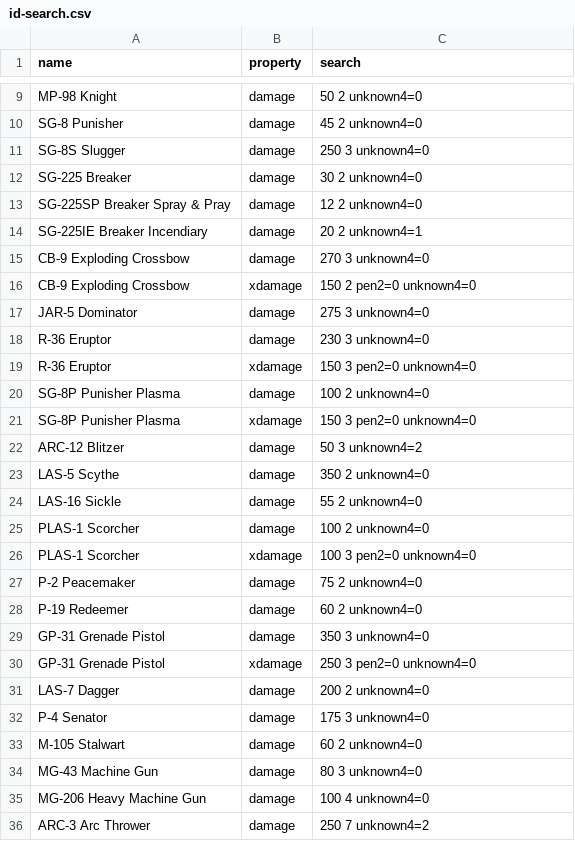
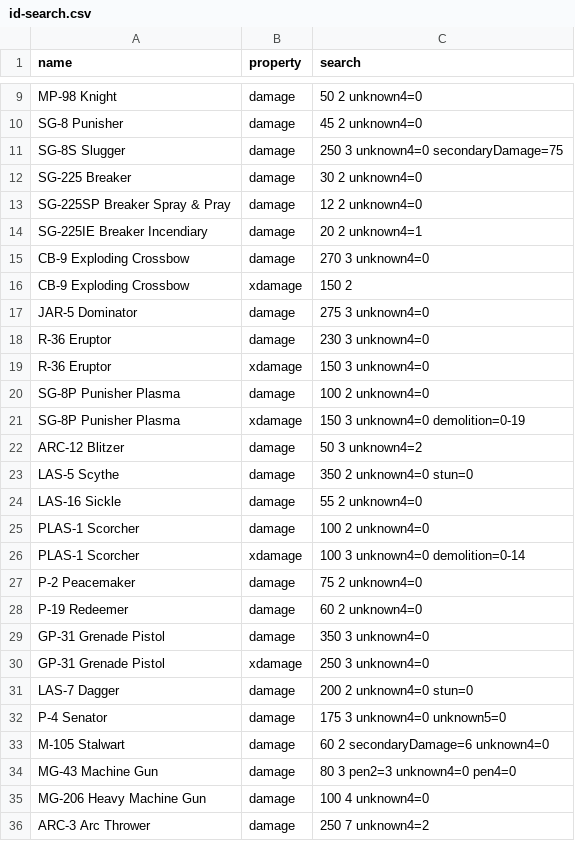
Before and after one commit to zeddidragon/helldivers-calc, a CSV file: data/id-search.csv, drawn as a sheet; only a part is shown, gaps mark what is left out; the diff covers the shown part only.

Commit message:
weapon searching tools

```diff
--- a/data/id-search.csv
+++ b/data/id-search.csv
@@ -10,3 +10,3 @@ MP-98 Knight,damage,50 2 unknown4=0
 SG-8 Punisher,damage,45 2 unknown4=0
-SG-8S Slugger,damage,250 3 unknown4=0
+SG-8S Slugger,damage,250 3 unknown4=0 secondaryDamage=75
 SG-225 Breaker,damage,30 2 unknown4=0
@@ -15,13 +15,13 @@ SG-225IE Breaker Incendiary,damage,20 2 unknown4=1
 CB-9 Exploding Crossbow,damage,270 3 unknown4=0
-CB-9 Exploding Crossbow,xdamage,150 2 pen2=0 unknown4=0
+CB-9 Exploding Crossbow,xdamage,150 2
 JAR-5 Dominator,damage,275 3 unknown4=0
 R-36 Eruptor,damage,230 3 unknown4=0
-R-36 Eruptor,xdamage,150 3 pen2=0 unknown4=0
+R-36 Eruptor,xdamage,150 3 unknown4=0
 SG-8P Punisher Plasma,damage,100 2 unknown4=0
-SG-8P Punisher Plasma,xdamage,150 3 pen2=0 unknown4=0
+SG-8P Punisher Plasma,xdamage,150 3 unknown4=0 demolition=0-19
 ARC-12 Blitzer,damage,50 3 unknown4=2
-LAS-5 Scythe,damage,350 2 unknown4=0
+LAS-5 Scythe,damage,350 2 unknown4=0 stun=0
 LAS-16 Sickle,damage,55 2 unknown4=0
 PLAS-1 Scorcher,damage,100 2 unknown4=0
-PLAS-1 Scorcher,xdamage,100 3 pen2=0 unknown4=0
+PLAS-1 Scorcher,xdamage,100 3 unknown4=0 demolition=0-14
 P-2 Peacemaker,damage,75 2 unknown4=0
@@ -29,7 +29,7 @@ P-19 Redeemer,damage,60 2 unknown4=0
 GP-31 Grenade Pistol,damage,350 3 unknown4=0
-GP-31 Grenade Pistol,xdamage,250 3 pen2=0 unknown4=0
-LAS-7 Dagger,damage,200 2 unknown4=0
-P-4 Senator,damage,175 3 unknown4=0
-M-105 Stalwart,damage,60 2 unknown4=0
-MG-43 Machine Gun,damage,80 3 unknown4=0
+GP-31 Grenade Pistol,xdamage,250 3 unknown4=0
+LAS-7 Dagger,damage,200 2 unknown4=0 stun=0
+P-4 Senator,damage,175 3 unknown4=0 unknown5=0
+M-105 Stalwart,damage,60 2 secondaryDamage=6 unknown4=0
+MG-43 Machine Gun,damage,80 3 pen2=3 unknown4=0 pen4=0
 MG-206 Heavy Machine Gun,damage,100 4 unknown4=0
```
Also changed, not shown: 12 edited cells elsewhere in this file, 2 other files.
